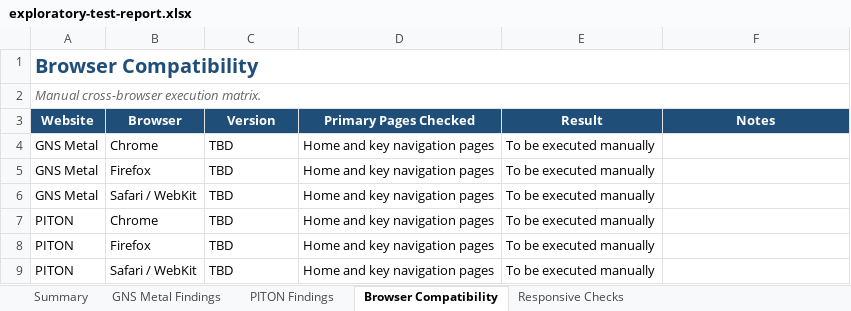
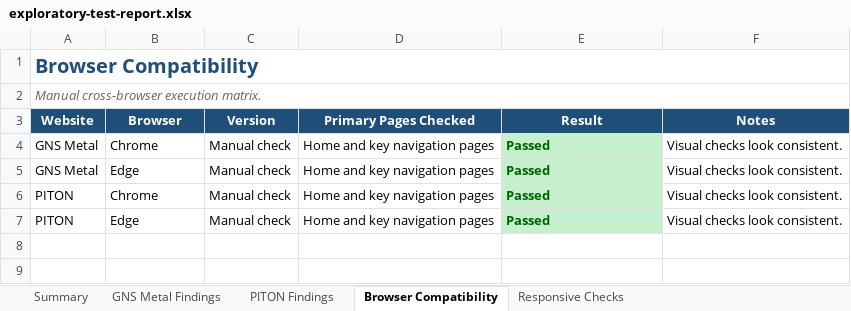
Before and after one commit to AhmetSah13/piton-gns-web-test, an Excel workbook: docs/exploratory-test-report.xlsx, sheet Browser Compatibility, drawn as a sheet; values as stored, in another font and other column widths than the file's, no borders; removed rows and columns are numbered as before the commit, all else as after; the diff names each change by its address in the sheet, - before the commit and + after, or states it on an @@ line.

```diff
--- a/docs/exploratory-test-report.xlsx (sheet Browser Compatibility)
+++ b/docs/exploratory-test-report.xlsx (sheet Browser Compatibility)
-C4:C5 (Version): TBD
+C4:C5 (Version): Manual check
-E4:E5 (Result): To be executed manually
+E4:E5 (Result): Passed
@@ E4:E5 fill: none → #C6EFCE, bold: off → on, text colour: black → #006100 @@
-F4:F5 (Notes): (empty)
+F4:F5 (Notes): Visual checks look consistent.
-B5 (Browser): Firefox
+B5 (Browser): Edge
-row 6: GNS Metal | Safari / WebKit | TBD | Home and key navigation pages | To be executed manually
-C6:C7 (Version): TBD
+C6:C7 (Version): Manual check
-E6:E7 (Result): To be executed manually
+E6:E7 (Result): Passed
@@ E6:E7 fill: none → #C6EFCE, bold: off → on, text colour: black → #006100 @@
-F6:F7 (Notes): (empty)
+F6:F7 (Notes): Visual checks look consistent.
-B7 (Browser): Firefox
+B7 (Browser): Edge
-row 9: PITON | Safari / WebKit | TBD | Home and key navigation pages | To be executed manually
```
Also changed, not shown: sheet PITON Findings, sheet GNS Metal Findings, sheet Responsive Checks, sheet Summary, docs/test-scenarios.xlsx, 4 other files.
